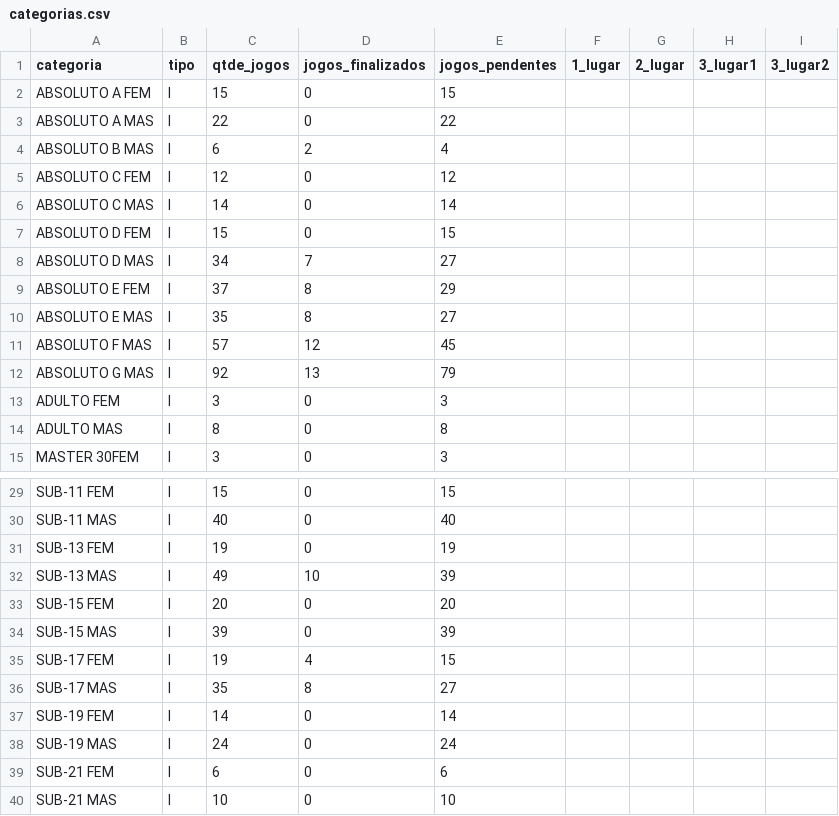
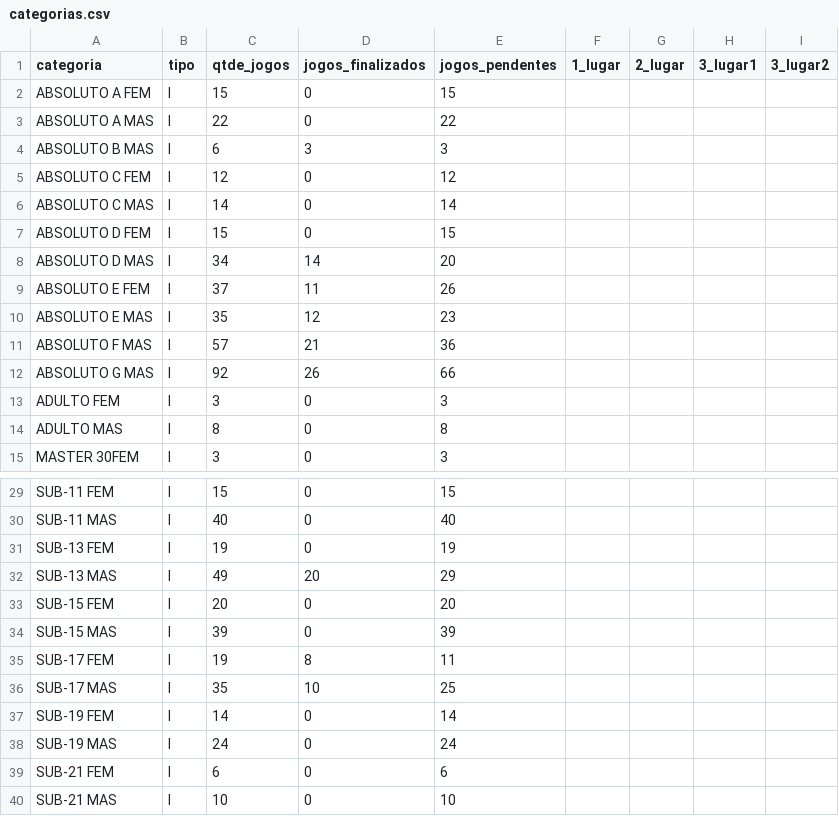
Before and after one commit to barratella/cbtmexport, a CSV file: categorias.csv, drawn as a sheet; only a part is shown, gaps mark what is left out.

```diff
--- a/categorias.csv
+++ b/categorias.csv
@@ -3,3 +3,3 @@ ABSOLUTO A FEM;I;15;0;15;;;;
 ABSOLUTO A MAS;I;22;0;22;;;;
-ABSOLUTO B MAS;I;6;2;4;;;;
+ABSOLUTO B MAS;I;6;3;3;;;;
 ABSOLUTO C FEM;I;12;0;12;;;;
@@ -7,7 +7,7 @@ ABSOLUTO C MAS;I;14;0;14;;;;
 ABSOLUTO D FEM;I;15;0;15;;;;
-ABSOLUTO D MAS;I;34;7;27;;;;
-ABSOLUTO E FEM;I;37;8;29;;;;
-ABSOLUTO E MAS;I;35;8;27;;;;
-ABSOLUTO F MAS;I;57;12;45;;;;
-ABSOLUTO G MAS;I;92;13;79;;;;
+ABSOLUTO D MAS;I;34;14;20;;;;
+ABSOLUTO E FEM;I;37;11;26;;;;
+ABSOLUTO E MAS;I;35;12;23;;;;
+ABSOLUTO F MAS;I;57;21;36;;;;
+ABSOLUTO G MAS;I;92;26;66;;;;
 ADULTO FEM;I;3;0;3;;;;
@@ -31,7 +31,7 @@ SUB-11 MAS;I;40;0;40;;;;
 SUB-13 FEM;I;19;0;19;;;;
-SUB-13 MAS;I;49;10;39;;;;
+SUB-13 MAS;I;49;20;29;;;;
 SUB-15 FEM;I;20;0;20;;;;
 SUB-15 MAS;I;39;0;39;;;;
-SUB-17 FEM;I;19;4;15;;;;
-SUB-17 MAS;I;35;8;27;;;;
+SUB-17 FEM;I;19;8;11;;;;
+SUB-17 MAS;I;35;10;25;;;;
 SUB-19 FEM;I;14;0;14;;;;
```
Also changed, not shown: mesas.csv, rating_simulado.csv, 6 other files.
